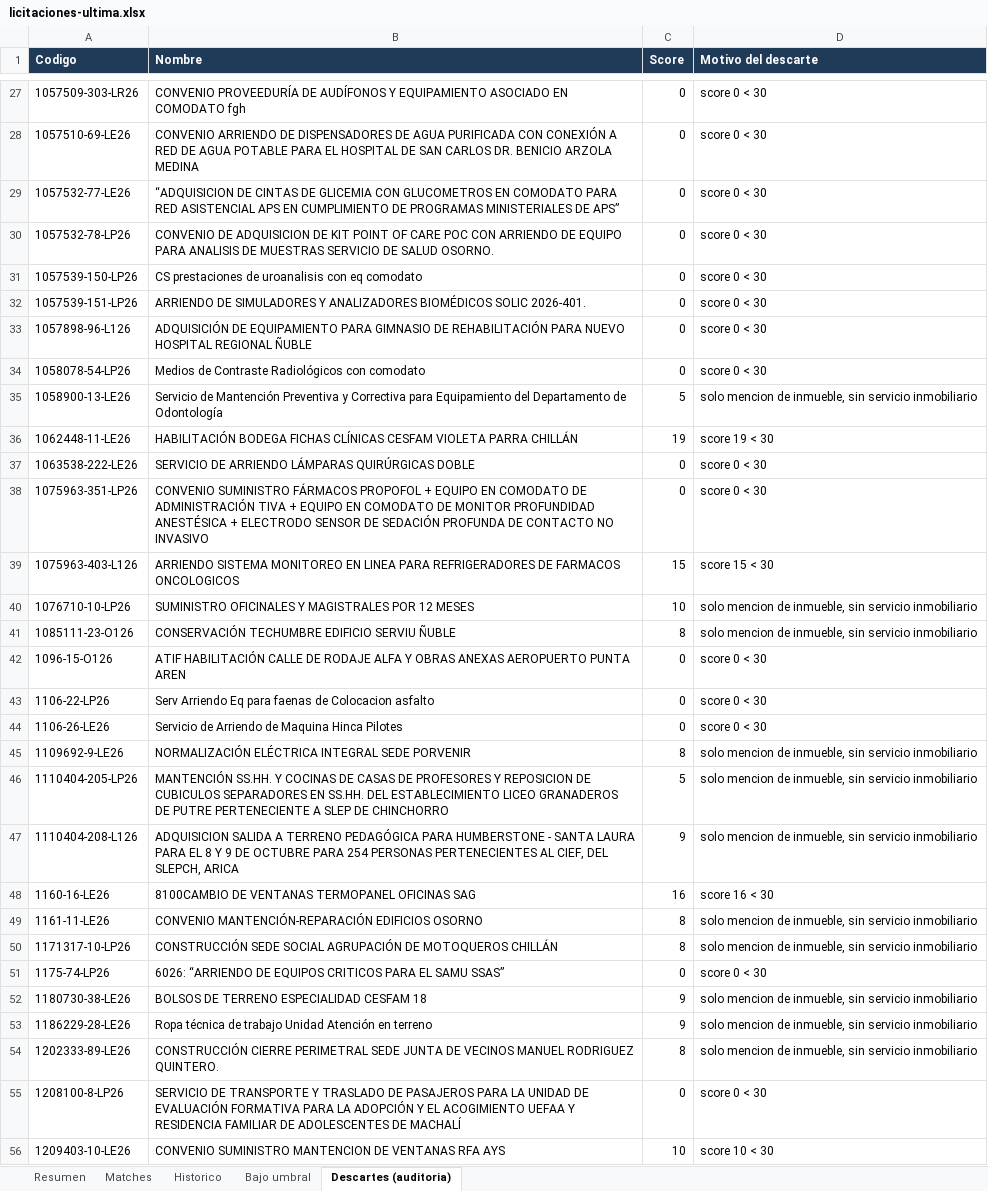
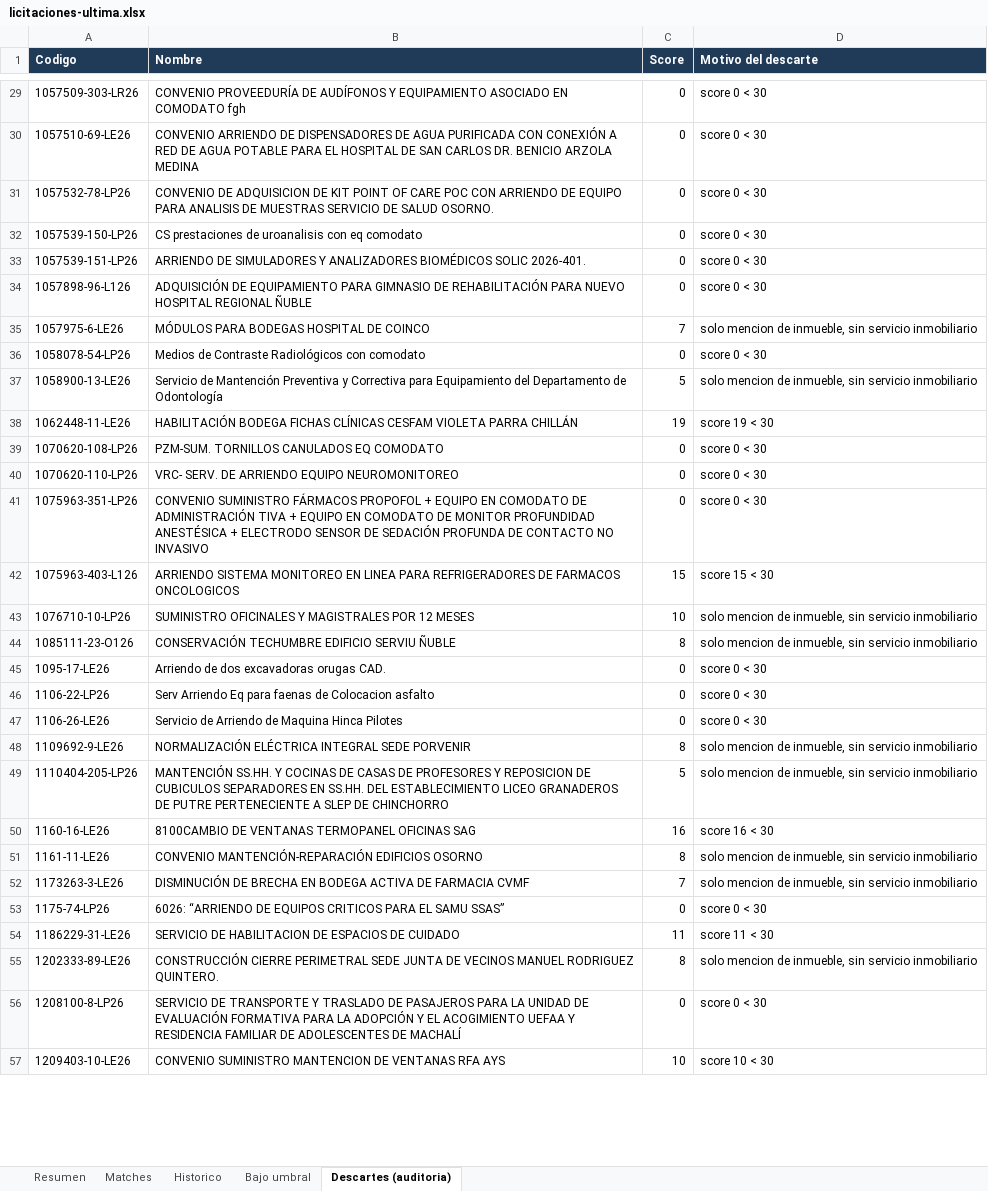
Before and after one commit to Strolj-Oderlink/radar-licitaciones, an Excel workbook: docs/licitaciones-ultima.xlsx, sheet Descartes (auditoria), drawn as a sheet; only a part is shown, gaps mark what is left out; values as stored, in another font and other column widths than the file's, no borders; removed rows and columns are numbered as before the commit, all else as after; the diff covers the shown part only; the diff names each change by its address in the sheet, - before the commit and + after, or states it on an @@ line.

```diff
--- a/docs/licitaciones-ultima.xlsx (sheet Descartes (auditoria))
+++ b/docs/licitaciones-ultima.xlsx (sheet Descartes (auditoria))
-row 29: 1057532-77-LE26 | “ADQUISICION DE CINTAS DE GLICEMIA CON GLUCOMETROS EN COMODATO PARA RED ASISTENCIAL APS EN CUMPLIMIENTO DE PROGRAMAS MINISTERIALES DE APS” | 0 | score 0 < 30
+row 35: 1057975-6-LE26 | MÓDULOS PARA BODEGAS HOSPITAL DE COINCO | 7 | solo mencion de inmueble, sin servicio inmobiliario
+row 39: 1070620-108-LP26 | PZM-SUM. TORNILLOS CANULADOS EQ COMODATO | 0 | score 0 < 30
-A40 (Codigo): 1063538-222-LE26
+A40 (Codigo): 1070620-110-LP26
-B40 (Nombre): SERVICIO DE ARRIENDO LÁMPARAS QUIRÚRGICAS DOBLE
+B40 (Nombre): VRC- SERV. DE ARRIENDO EQUIPO NEUROMONITOREO
-A45 (Codigo): 1096-15-O126
+A45 (Codigo): 1095-17-LE26
-B45 (Nombre): ATIF HABILITACIÓN CALLE DE RODAJE ALFA Y OBRAS ANEXAS AEROPUERTO PUNTA AREN
+B45 (Nombre): Arriendo de dos excavadoras orugas CAD.
-row 47: 1110404-208-L126 | ADQUISICION SALIDA A TERRENO PEDAGÓGICA PARA HUMBERSTONE - SANTA LAURA PARA EL 8 Y 9 DE OCTUBRE PARA 254 PERSONAS PERTENECIENTES AL CIEF, DEL SLEPCH, ARICA | 9 | solo mencion de inmueble, sin servicio inmobiliario
-row 50: 1171317-10-LP26 | CONSTRUCCIÓN SEDE SOCIAL AGRUPACIÓN DE MOTOQUEROS CHILLÁN | 8 | solo mencion de inmueble, sin servicio inmobiliario
+row 52: 1173263-3-LE26 | DISMINUCIÓN DE BRECHA EN BODEGA ACTIVA DE FARMACIA CVMF | 7 | solo mencion de inmueble, sin servicio inmobiliario
-row 52: 1180730-38-LE26 | BOLSOS DE TERRENO ESPECIALIDAD CESFAM 18 | 9 | solo mencion de inmueble, sin servicio inmobiliario
-row 53: 1186229-28-LE26 | Ropa técnica de trabajo Unidad Atención en terreno | 9 | solo mencion de inmueble, sin servicio inmobiliario
+row 54: 1186229-31-LE26 | SERVICIO DE HABILITACION DE ESPACIOS DE CUIDADO | 11 | score 11 < 30
```
Also changed, not shown: 49 added rows, 21 removed rows and 14 edited cells elsewhere in this sheet, sheet Matches, sheet Resumen, sheet Historico, 6 other files.
